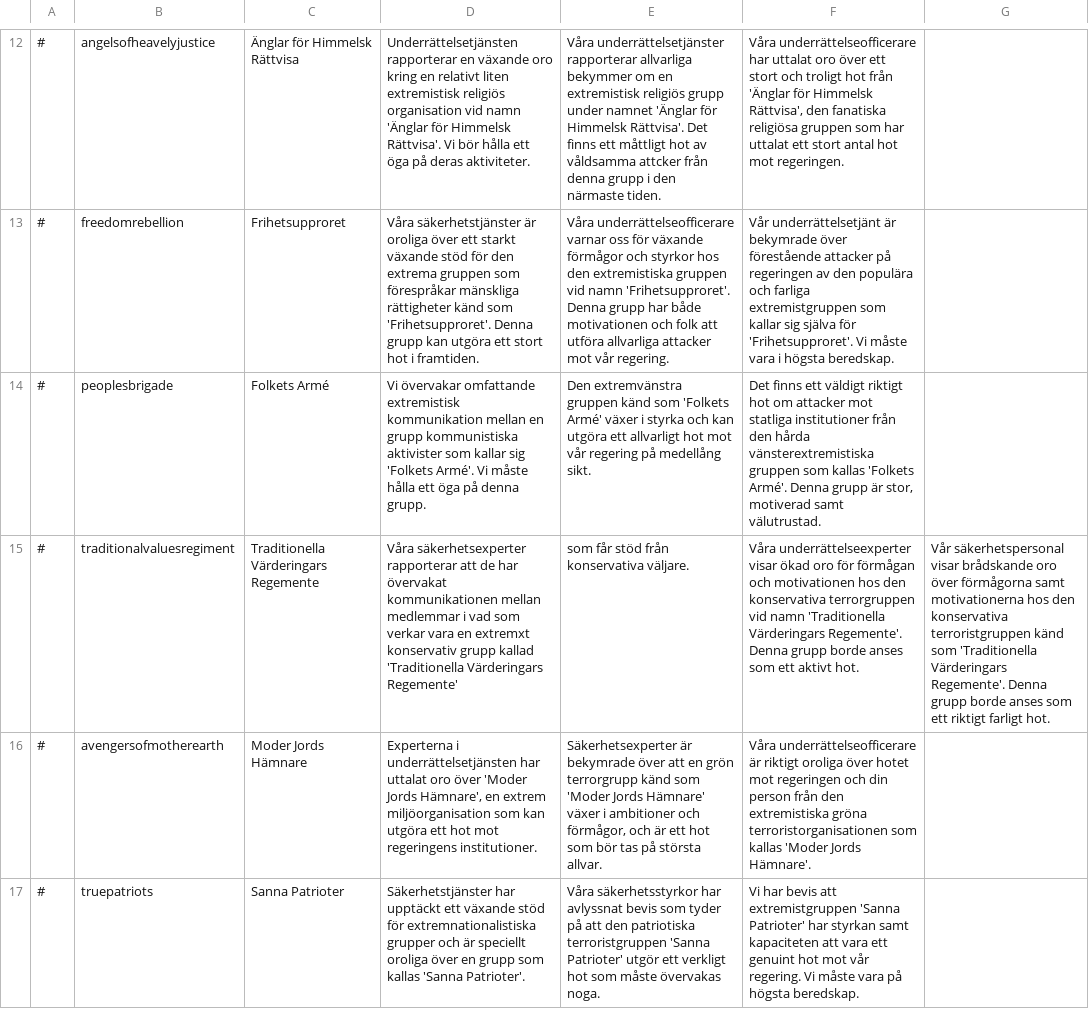
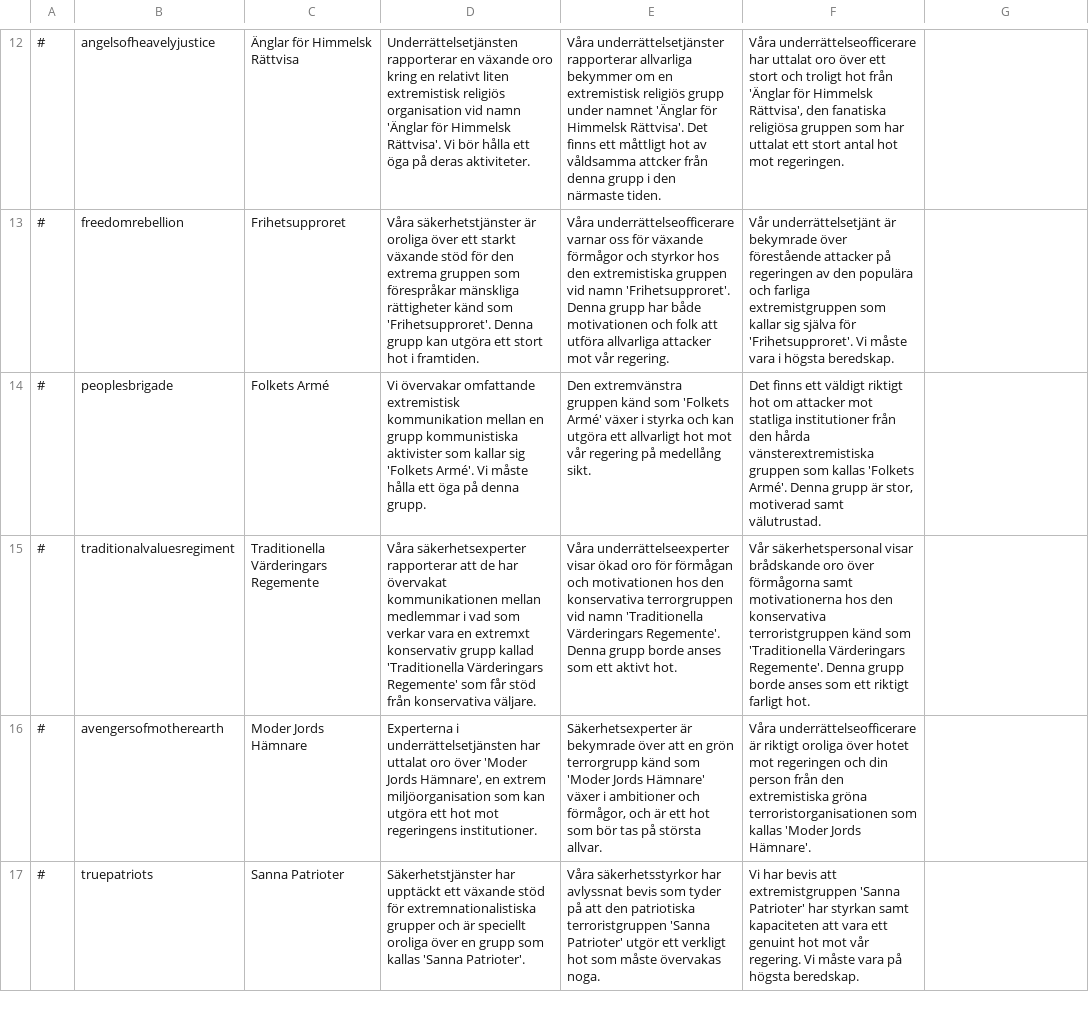
Before and after one commit to Elvispen03/D4-Overhaul-Expansion, a CSV file: translations/Swedish/pressuregroups.csv, drawn as a sheet; only a part is shown, gaps mark what is left out; the diff names each change by its address in the sheet, - before the commit and + after, or states it on an @@ line.

Commit message:
Update pressuregroups.csv

```diff
--- a/translations/Swedish/pressuregroups.csv
+++ b/translations/Swedish/pressuregroups.csv
-D15: …Värderingars Regemente'
+D15: …Värderingars Regemente' som får stöd från konservativa väljare.
-E15: som får stöd från konservativa väljare.
+E15: Våra underrättelseexperter visar ökad oro för förmågan och motivationen hos den konservativa terrorgruppen vid namn 'Traditionella Värderingars Regemente'. Denna grupp borde anses som ett aktivt hot.
-F15: Våra underrättelseexperter visar ökad oro för förmågan och motivationen hos den konservativa terrorgruppen vid namn 'Traditionella Värderingars Regemente'. Denna grupp borde anses som ett aktivt hot.
+F15: Vår säkerhetspersonal visar brådskande oro över förmågorna samt motivationerna hos den konservativa terroristgruppen känd som 'Traditionella Värderingars Regemente'. Denna grupp borde anses som ett riktigt farligt hot.
-G15: Vår säkerhetspersonal visar brådskande oro över förmågorna samt motivationerna hos den konservativa terroristgruppen känd som 'Traditionella Värderingars Regemente'. Denna grupp borde anses som ett riktigt farligt hot.
+G15: (empty)
```
